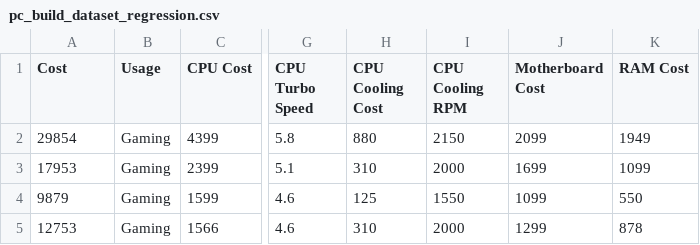
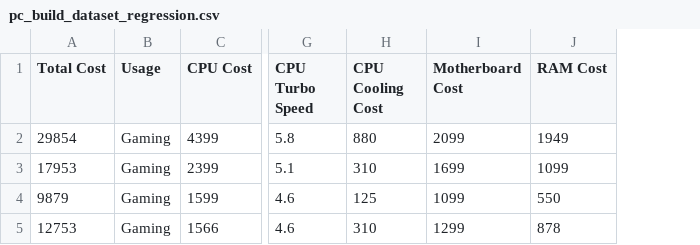
Before and after one commit to likslee2/23CS096, a CSV file: regression/pc_build_dataset_regression.csv, drawn as a sheet; only a part is shown, gaps mark what is left out; the diff names each change by its address in the sheet, - before the commit and + after, or states it on an @@ line.

Commit message:
Update parts dataset

```diff
--- a/regression/pc_build_dataset_regression.csv
+++ b/regression/pc_build_dataset_regression.csv
-column I (CPU Cooling RPM), rows 2-5: 2150 | 2000 | 1550 | 2000
-A1: Cost
+A1: Total Cost
```
Also changed, not shown: 28 other files.
